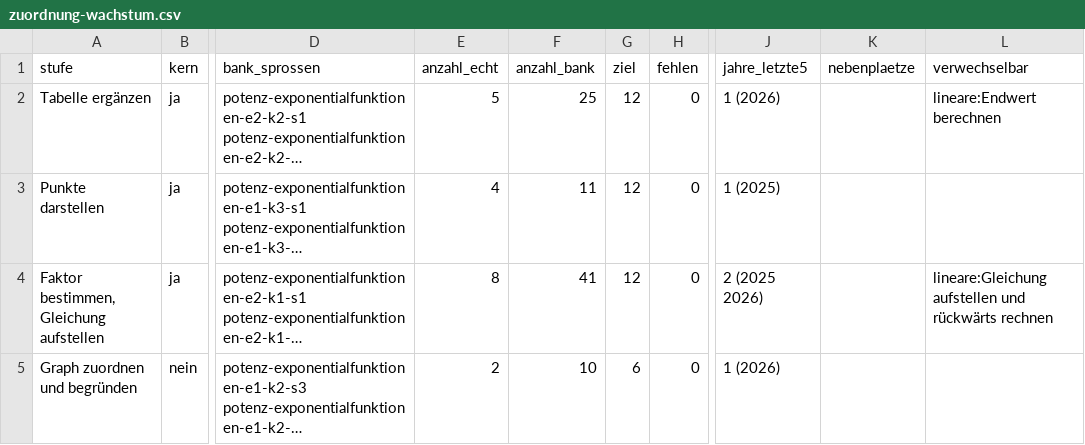
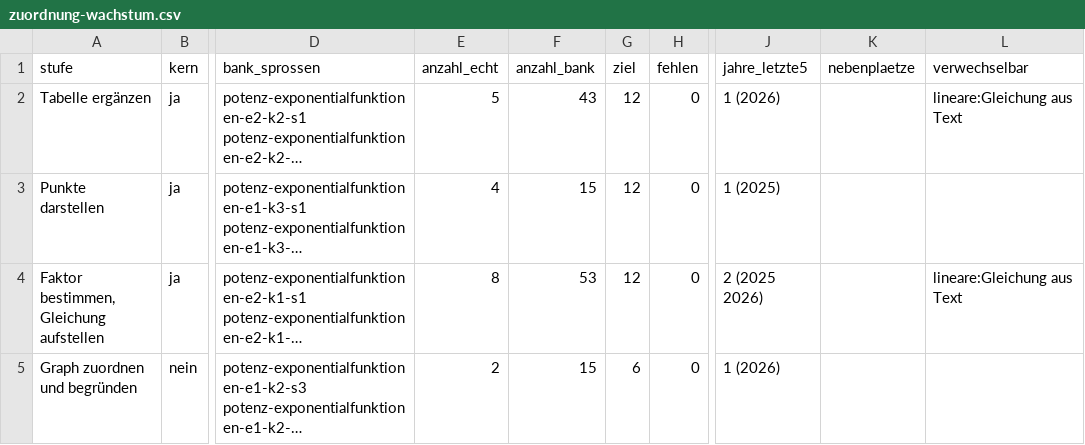
Before and after one commit to hz-0801/mathe-nachhilfe, a CSV file: msa/zuordnung-wachstum.csv, drawn as a sheet; only a part is shown, gaps mark what is left out; long unchanged cells end in …; the diff names each change by its address in the sheet, - before the commit and + after, or states it on an @@ line.

```diff
--- a/msa/zuordnung-wachstum.csv
+++ b/msa/zuordnung-wachstum.csv
-F2 (anzahl_bank): 25
+F2 (anzahl_bank): 43
-L2 (verwechselbar): lineare:Endwert berechnen
+L2 (verwechselbar): lineare:Gleichung aus Text
-F3 (anzahl_bank): 11
+F3 (anzahl_bank): 15
-F4 (anzahl_bank): 41
+F4 (anzahl_bank): 53
-L4 (verwechselbar): lineare:Gleichung aufstellen und rückwärts rechnen
+L4 (verwechselbar): lineare:Gleichung aus Text
-F5 (anzahl_bank): 10
+F5 (anzahl_bank): 15
```
Also changed, not shown: 1 other file.
